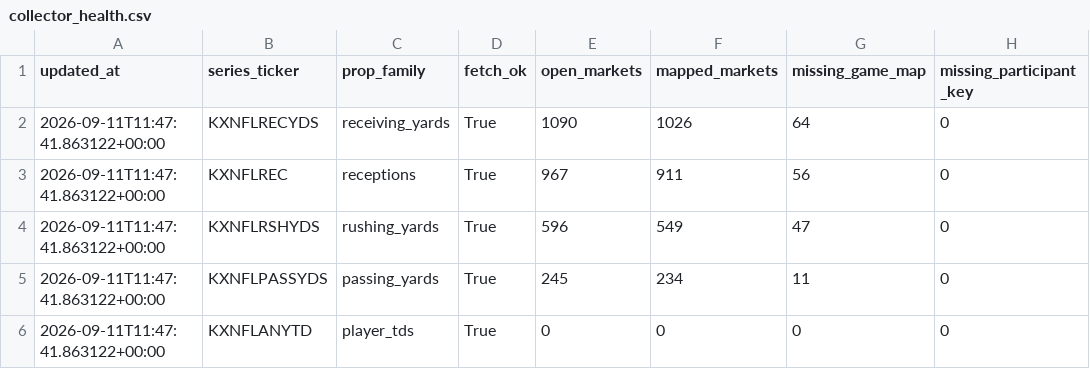
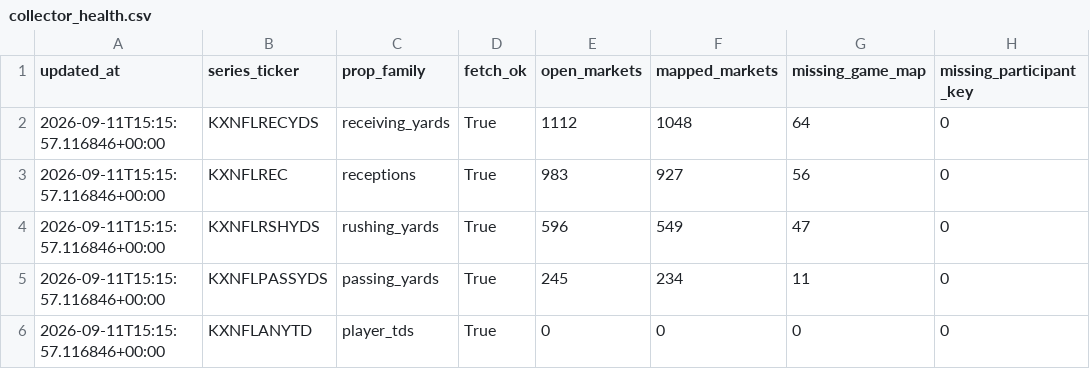
Before and after one commit to SaintSteven/Kalshi-trading-backend, a CSV file: research/nfl_prospective_paper_v001/data/collector_health.csv, drawn as a sheet; only a part is shown; the diff names each change by its address in the sheet, - before the commit and + after, or states it on an @@ line.

```diff
--- a/research/nfl_prospective_paper_v001/data/collector_health.csv
+++ b/research/nfl_prospective_paper_v001/data/collector_health.csv
-A2:A6 (updated_at): 2026-09-11T11:47:41.863122+00:00
+A2:A6 (updated_at): 2026-09-11T15:15:57.116846+00:00
-E2 (open_markets): 1090
+E2 (open_markets): 1112
-F2 (mapped_markets): 1026
+F2 (mapped_markets): 1048
-E3 (open_markets): 967
+E3 (open_markets): 983
-F3 (mapped_markets): 911
+F3 (mapped_markets): 927
```
Also changed, not shown: research/nfl_prospective_paper_v001/data/independent_receiving_projections.csv, research/nfl_prospective_paper_v001/data/receiving_fair_values.csv, 7 other files.
